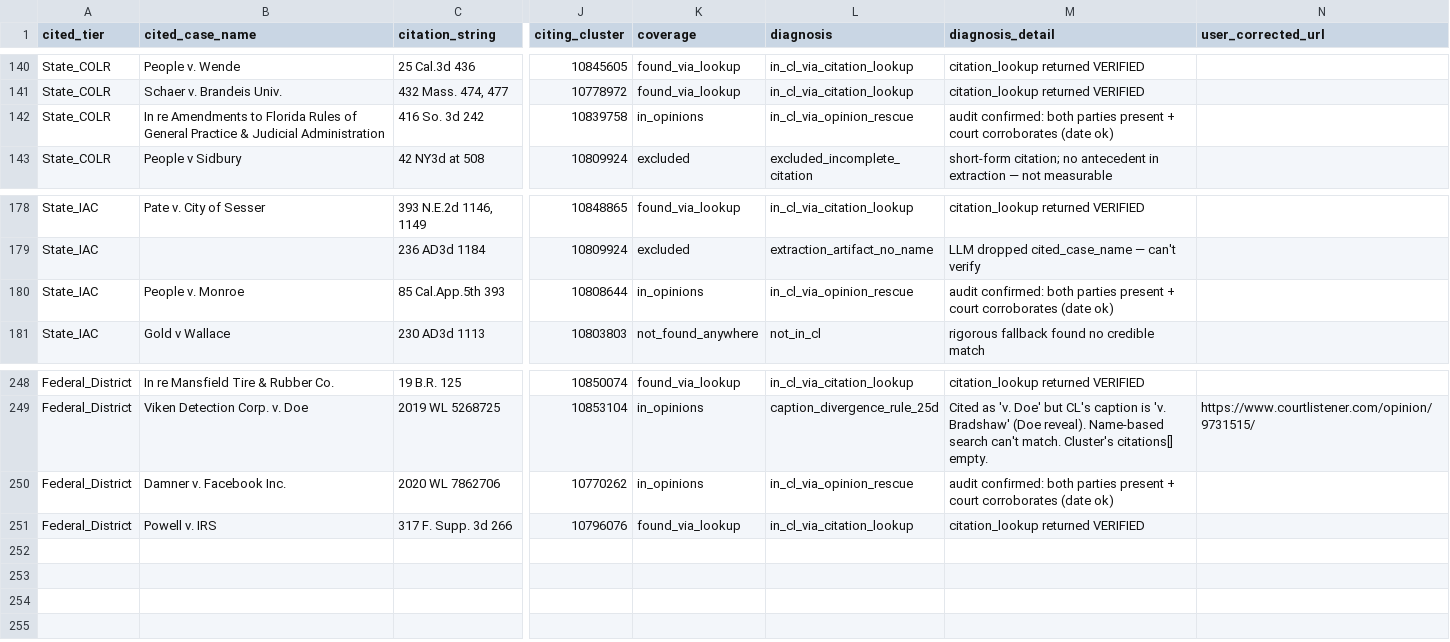
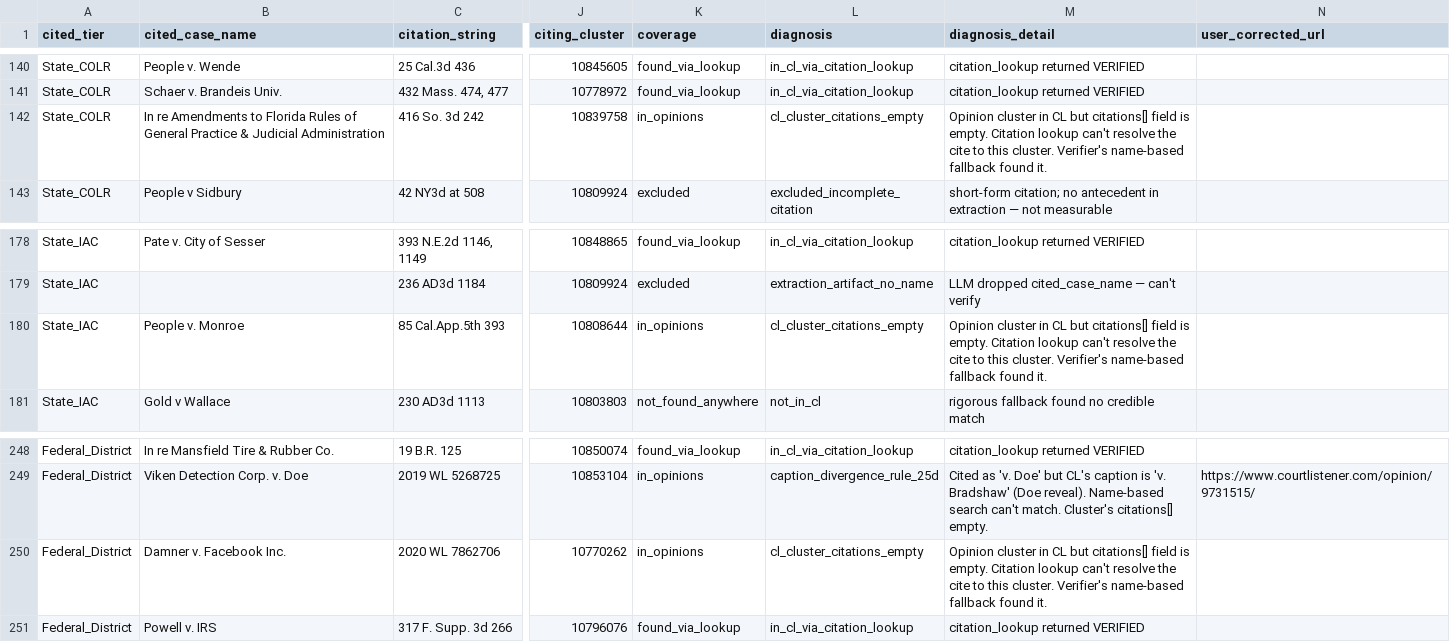
Before and after one commit to rlfordon/citation-verifier, a CSV file: benchmark/scratch/cl-coverage-offshoot/unified_review.csv, drawn as a sheet; only a part is shown, gaps mark what is left out; the diff covers the shown part only; the diff names each change by its address in the sheet, - before the commit and + after, or states it on an @@ line.

```diff
--- a/benchmark/scratch/cl-coverage-offshoot/unified_review.csv
+++ b/benchmark/scratch/cl-coverage-offshoot/unified_review.csv
-L142 (diagnosis): in_cl_via_opinion_rescue
+L142 (diagnosis): cl_cluster_citations_empty
-M142 (diagnosis_detail): audit confirmed: both parties present + court corroborates (date ok)
+M142 (diagnosis_detail): Opinion cluster in CL but citations[] field is empty. Citation lookup can't resolve the cite to this cluster. Verifier's name-based fallback found it.
-L180 (diagnosis): in_cl_via_opinion_rescue
+L180 (diagnosis): cl_cluster_citations_empty
-M180 (diagnosis_detail): audit confirmed: both parties present + court corroborates (date ok)
+M180 (diagnosis_detail): Opinion cluster in CL but citations[] field is empty. Citation lookup can't resolve the cite to this cluster. Verifier's name-based fallback found it.
-L250 (diagnosis): in_cl_via_opinion_rescue
+L250 (diagnosis): cl_cluster_citations_empty
-M250 (diagnosis_detail): audit confirmed: both parties present + court corroborates (date ok)
+M250 (diagnosis_detail): Opinion cluster in CL but citations[] field is empty. Citation lookup can't resolve the cite to this cluster. Verifier's name-based fallback found it.
```
Also changed, not shown: 48 edited cells elsewhere in this file, benchmark/scratch/cl-coverage-offshoot/unified_review_concise.csv, 1 other file.
